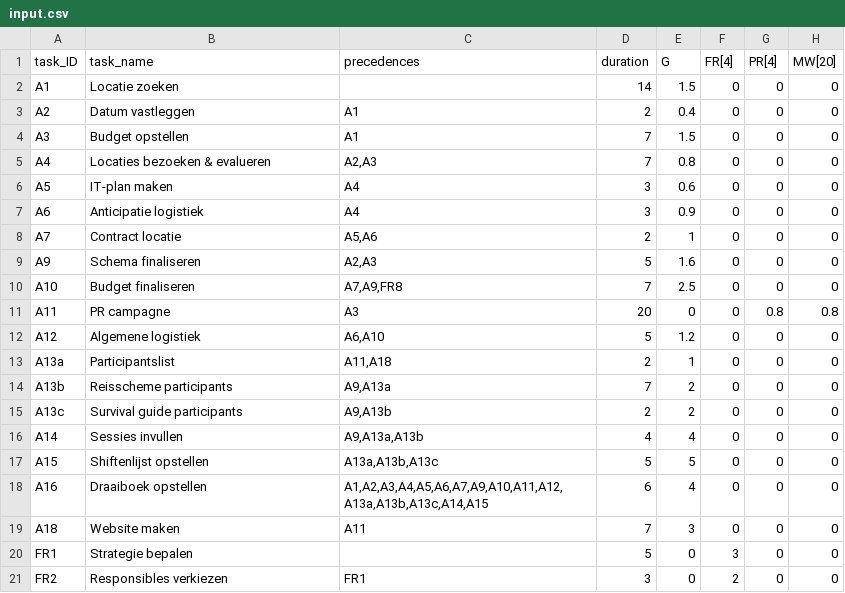
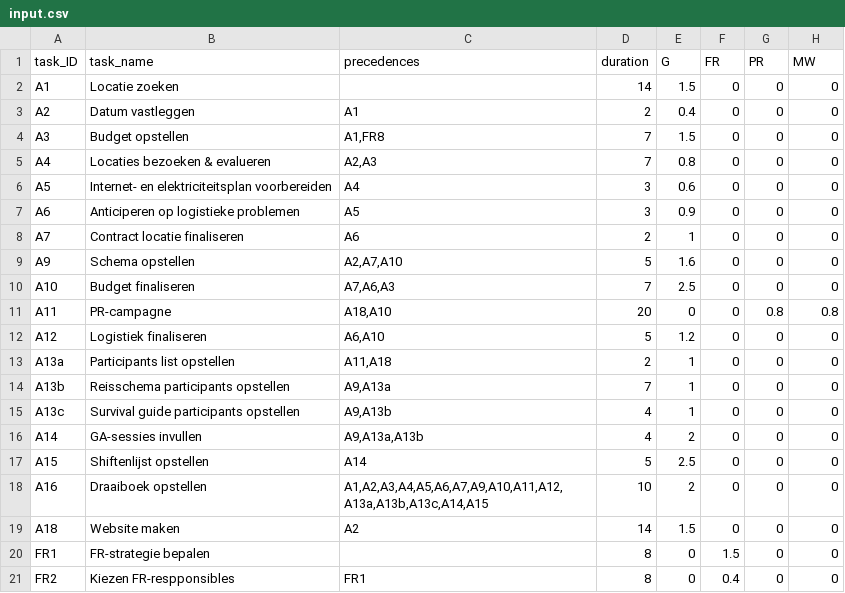
Before and after one commit to nymanjens/pycrosoft-project, a CSV file: input.csv, drawn as a sheet; only a part is shown; the diff covers the shown part only.

```diff
--- a/input.csv
+++ b/input.csv
@@ -1,21 +1,21 @@
-task_ID;task_name;precedences;duration;G;FR[4];PR[4];MW[20]
+task_ID;task_name;precedences;duration;G;FR;PR;MW
 A1;Locatie zoeken;;14;1.5;0;0;0
 A2;Datum vastleggen;A1;2;0.4;0;0;0
-A3;Budget opstellen;A1;7;1.5;0;0;0
+A3;Budget opstellen;A1,FR8;7;1.5;0;0;0
 A4;Locaties bezoeken & evalueren;A2,A3;7;0.8;0;0;0
-A5;IT-plan maken;A4;3;0.6;0;0;0
-A6;Anticipatie logistiek;A4;3;0.9;0;0;0
-A7;Contract locatie;A5,A6;2;1;0;0;0
-A9;Schema finaliseren;A2,A3;5;1.6;0;0;0
-A10;Budget finaliseren;A7,A9,FR8;7;2.5;0;0;0
-A11;PR campagne;A3;20;0;0;0.8;0.8
-A12;Algemene logistiek;A6,A10;5;1.2;0;0;0
-A13a;Participantslist;A11,A18;2;1;0;0;0
-A13b;Reisscheme participants;A9,A13a;7;2;0;0;0
-A13c;Survival guide participants;A9,A13b;2;2;0;0;0
-A14;Sessies invullen;A9,A13a,A13b;4;4;0;0;0
-A15;Shiftenlijst opstellen;A13a,A13b,A13c;5;5;0;0;0
-A16;Draaiboek opstellen;A1,A2,A3,A4,A5,A6,A7,A9,A10,A11,A12,A13a,A13b,A13c,A14,A15;6;4;0;0;0
-A18;Website maken;A11;7;3;0;0;0
-FR1;Strategie bepalen;;5;0;3;0;0
-FR2;Responsibles verkiezen;FR1;3;0;2;0;0
+A5;Internet- en elektriciteitsplan voorbereiden;A4;3;0.6;0;0;0
+A6;Anticiperen op logistieke problemen;A5;3;0.9;0;0;0
+A7;Contract locatie finaliseren;A6;2;1;0;0;0
+A9;Schema opstellen;A2,A7,A10;5;1.6;0;0;0
+A10;Budget finaliseren;A7,A6,A3;7;2.5;0;0;0
+A11;PR-campagne;A18,A10;20;0;0;0.8;0.8
+A12;Logistiek finaliseren;A6,A10;5;1.2;0;0;0
+A13a;Participants list opstellen;A11,A18;2;1;0;0;0
+A13b;Reisschema participants opstellen;A9,A13a;7;1;0;0;0
+A13c;Survival guide participants opstellen;A9,A13b;4;1;0;0;0
+A14;GA-sessies invullen;A9,A13a,A13b;4;2;0;0;0
+A15;Shiftenlijst opstellen;A14;5;2.5;0;0;0
+A16;Draaiboek opstellen;A1,A2,A3,A4,A5,A6,A7,A9,A10,A11,A12,A13a,A13b,A13c,A14,A15;10;2;0;0;0
+A18;Website maken;A2;14;1.5;0;0;0
+FR1;FR-strategie bepalen;;8;0;1.5;0;0
+FR2;Kiezen FR-respponsibles;FR1;8;0;0.4;0;0
```
Also changed, not shown: 2 added rows, 1 removed row and 72 edited cells elsewhere in this file, 1 other file.
